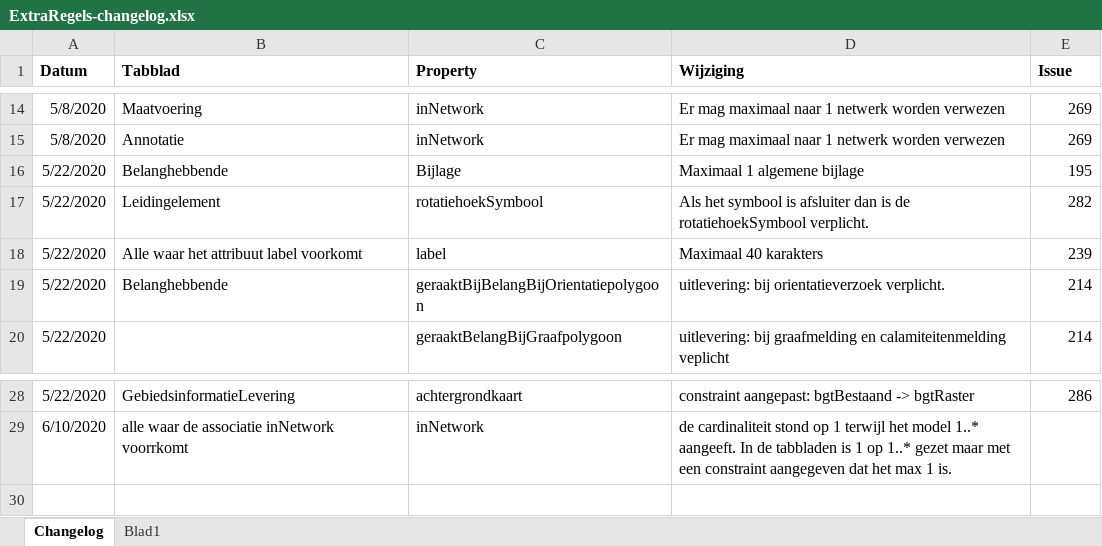
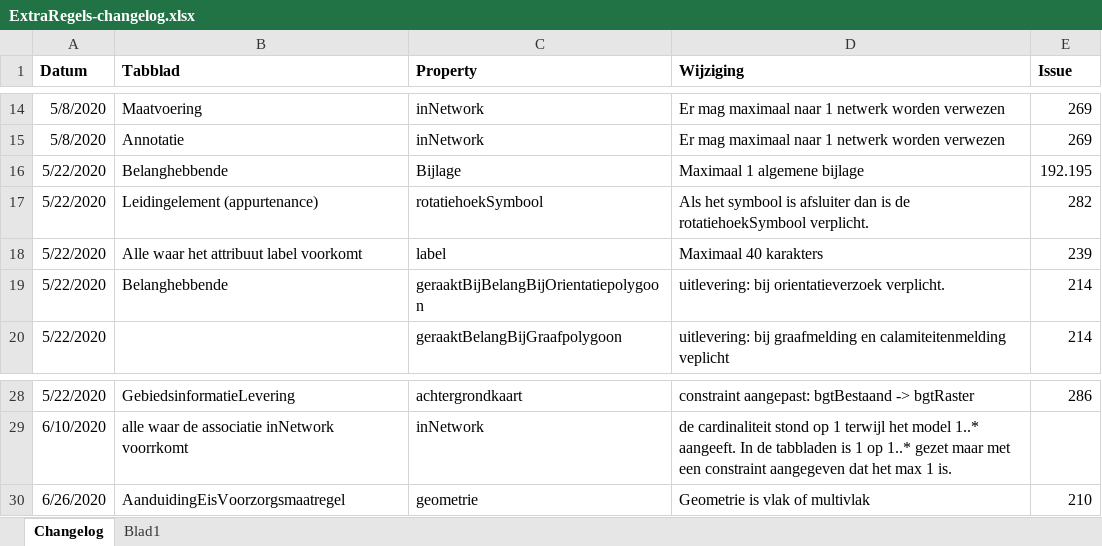
Before and after one commit to Geonovum/imkl2015-review, an Excel workbook: IMKL2.x/3. extraregels/ExtraRegels-changelog.xlsx, sheet Changelog, drawn as a sheet; only a part is shown, gaps mark what is left out; values as stored, in another font and other column widths than the file's, no borders; the diff names each change by its address in the sheet, - before the commit and + after, or states it on an @@ line.

```diff
--- a/IMKL2.x/3. extraregels/ExtraRegels-changelog.xlsx (sheet Changelog)
+++ b/IMKL2.x/3. extraregels/ExtraRegels-changelog.xlsx (sheet Changelog)
-E16 (Issue): 195
+E16 (Issue): 192.195
-B17 (Tabblad): Leidingelement
+B17 (Tabblad): Leidingelement (appurtenance)
+row 30: 6/26/2020 | AanduidingEisVoorzorgsmaatregel | geometrie | Geometrie is vlak of multivlak | 210
```
Also changed, not shown: IMKL2.x/4. waardelijsten/IMKL_Waardelijsten-changelog.xlsx, 14 other files.
